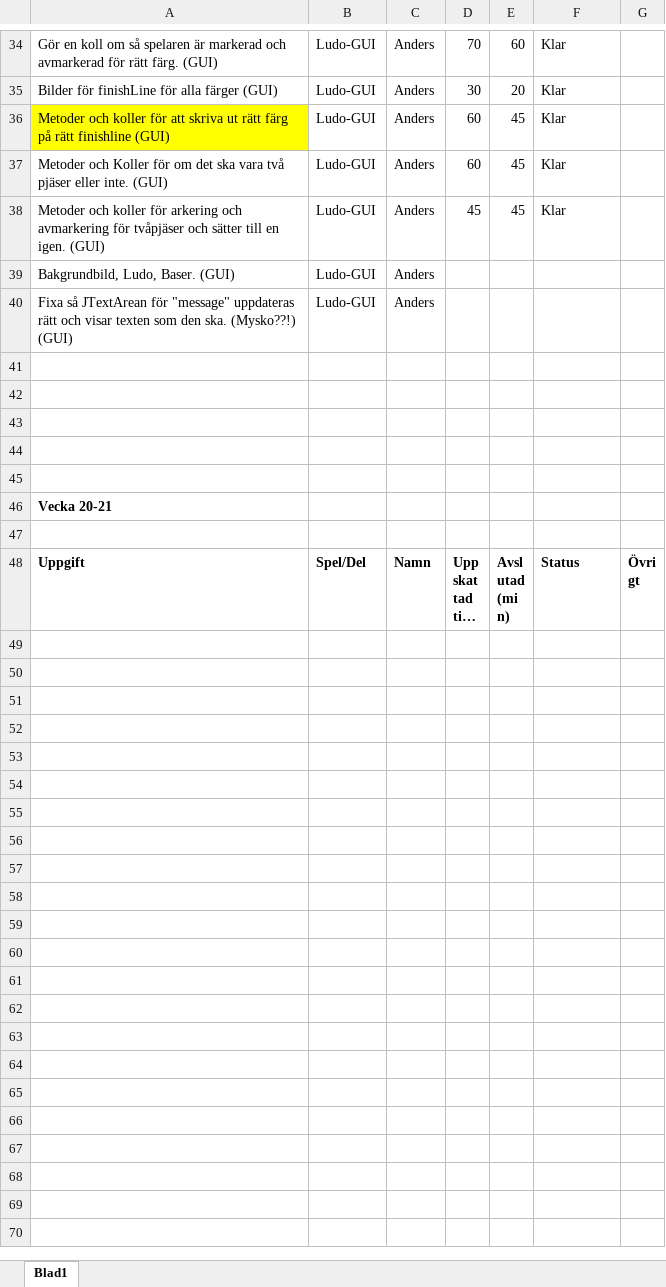
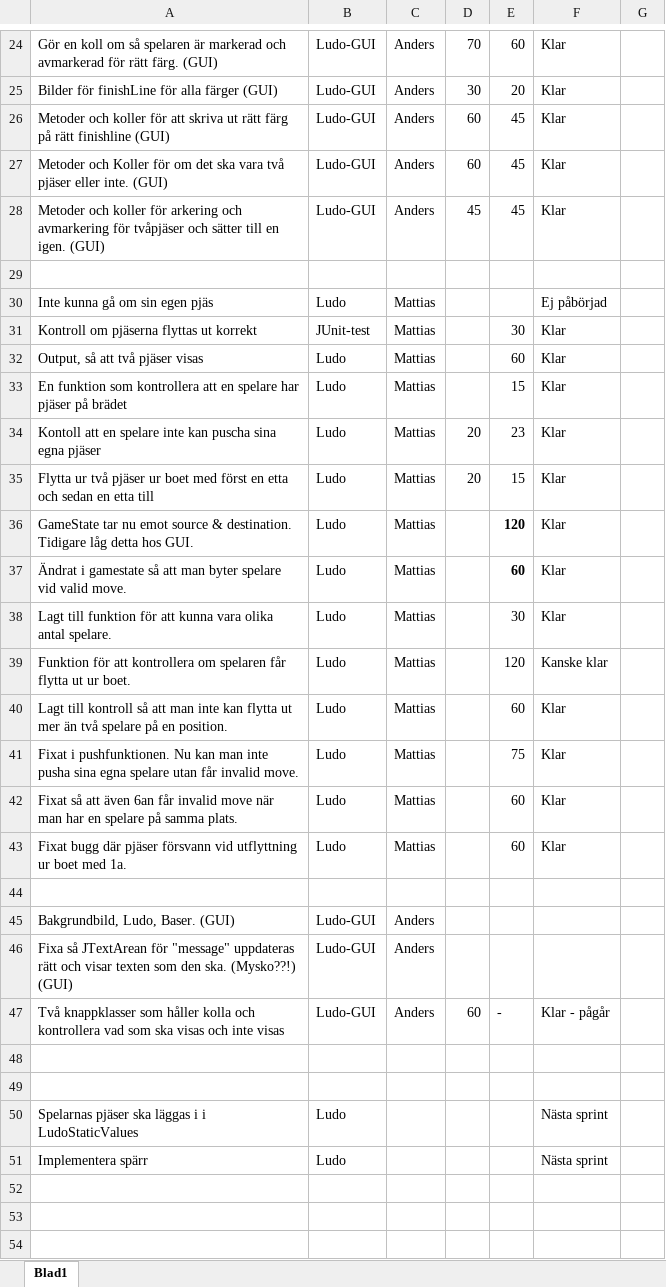
Before and after one commit to DVG302-G3/BoardGames, an Excel workbook: BoardGamesG3/Vecka 19 -20.xlsx, sheet Blad1, drawn as a sheet; only a part is shown, gaps mark what is left out; the shorter side is filled out with more unchanged rows; long unchanged cells end in …; values as stored, in another font and other column widths than the file's, no borders; addresses are those after the commit; the diff covers the shown part only; the diff names each change by its address in the sheet, - before the commit and + after, or states it on an @@ line.

```diff
--- a/BoardGamesG3/Vecka 19 -20.xlsx (sheet Blad1)
+++ b/BoardGamesG3/Vecka 19 -20.xlsx (sheet Blad1)
-A26 fill: #FFFF00
+A26 fill: none
+row 29: (empty)
+row 30: Inte kunna gå om sin egen pjäs | Ludo | Mattias |  |  | Ej påbörjad
+row 31: Kontroll om pjäserna flyttas ut korrekt | JUnit-test | Mattias |  | 30 | Klar
+row 32: Output, så att två pjäser visas | Ludo | Mattias |  | 60 | Klar
+row 33: En funktion som kontrollera att en spelare har pjäser på brädet | Ludo | Mattias |  | 15 | Klar
@@ row 26 moved to row 34: Kontoll att en spelare inte kan puscha s… @@
@@ row 28 moved to row 35: Flytta ur två pjäser ur boet med först e… @@
+row 36: GameState tar nu emot source & destination. Tidigare låg detta hos GUI. | Ludo | Mattias |  | 120 | Klar
+row 37: Ändrat i gamestate så att man byter spelare vid valid move. | Ludo | Mattias |  | 60 | Klar
+row 38: Lagt till funktion för att kunna vara olika antal spelare. | Ludo | Mattias |  | 30 | Klar
+row 39: Funktion för att kontrollera om spelaren får flytta ut ur boet. | Ludo | Mattias |  | 120 | Kanske klar
+row 40: Lagt till kontroll så att man inte kan flytta ut mer än två spelare på en position. | Ludo | Mattias |  | 60 | Klar
+row 41: Fixat i pushfunktionen. Nu kan man inte pusha sina egna spelare utan får invalid move. | Ludo | Mattias |  | 75 | Klar
+row 42: Fixat så att även 6an får invalid move när man har en spelare på samma plats. | Ludo | Mattias |  | 60 | Klar
+row 43: Fixat bugg där pjäser försvann vid utflyttning ur boet med 1a. | Ludo | Mattias |  | 60 | Klar
+row 44: (empty)
@@ row 22 moved to row 47: Två knappklasser som håller kolla och ko… @@
+row 50: Spelarnas pjäser ska läggas i i LudoStaticValues | Ludo |  |  |  | Nästa sprint
+row 51: Implementera spärr | Ludo |  |  |  | Nästa sprint
```
Also changed, not shown: 15 added rows, 7 removed rows and 2 edited cells elsewhere in this sheet.
